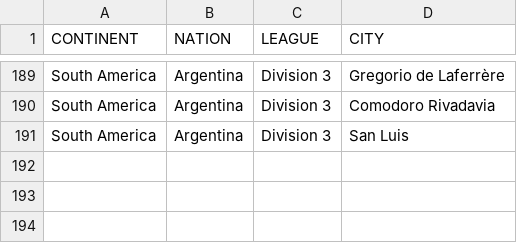
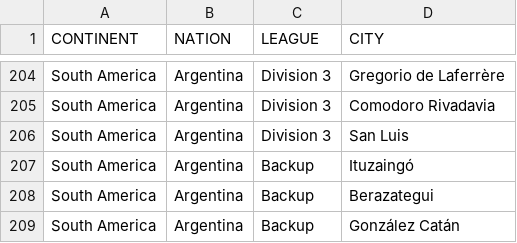
Before and after one commit to dulvui/futsal-manager, a CSV file: game/data/world/world.csv, drawn as a sheet; only a part is shown, gaps mark what is left out; the diff covers the shown part only; the diff names each change by its address in the sheet, - before the commit and + after, or states it on an @@ line.

Commit message:
world: add backup cities

```diff
--- a/game/data/world/world.csv
+++ b/game/data/world/world.csv
+row 207: South America | Argentina | Backup | Ituzaingó
+row 208: South America | Argentina | Backup | Berazategui
+row 209: South America | Argentina | Backup | González Catán
```
Also changed, not shown: 15 added rows elsewhere in this file.
